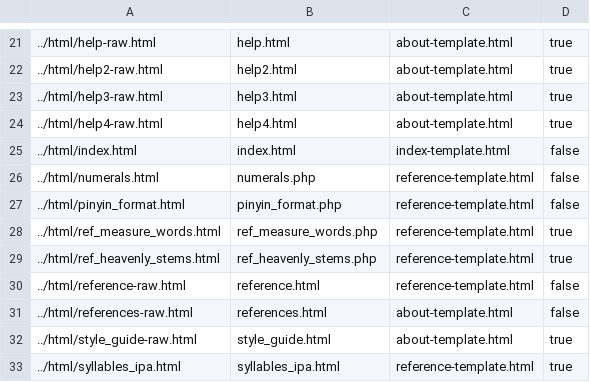
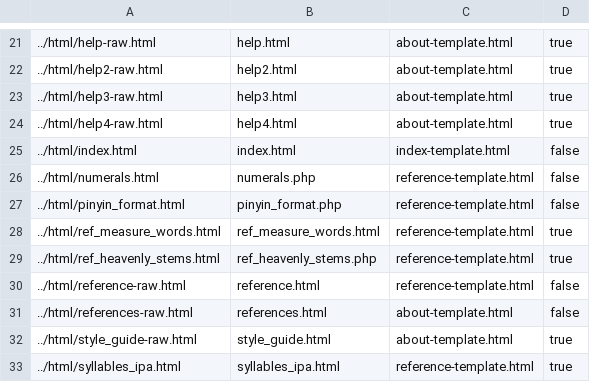
Before and after one commit to alexamies/chinesenotes.com, a CSV file: data/corpus/html-conversion.csv, drawn as a sheet; only a part is shown, gaps mark what is left out.

Commit message:
Fixed mistake in file suffix

```diff
--- a/data/corpus/html-conversion.csv
+++ b/data/corpus/html-conversion.csv
@@ -27,3 +27,3 @@
 ../html/pinyin_format.html	pinyin_format.php	reference-template.html	false
-../html/ref_measure_words.html	ref_measure_words.php	reference-template.html	true
+../html/ref_measure_words.html	ref_measure_words.html	reference-template.html	true
 ../html/ref_heavenly_stems.html	ref_heavenly_stems.php	reference-template.html	true
```
